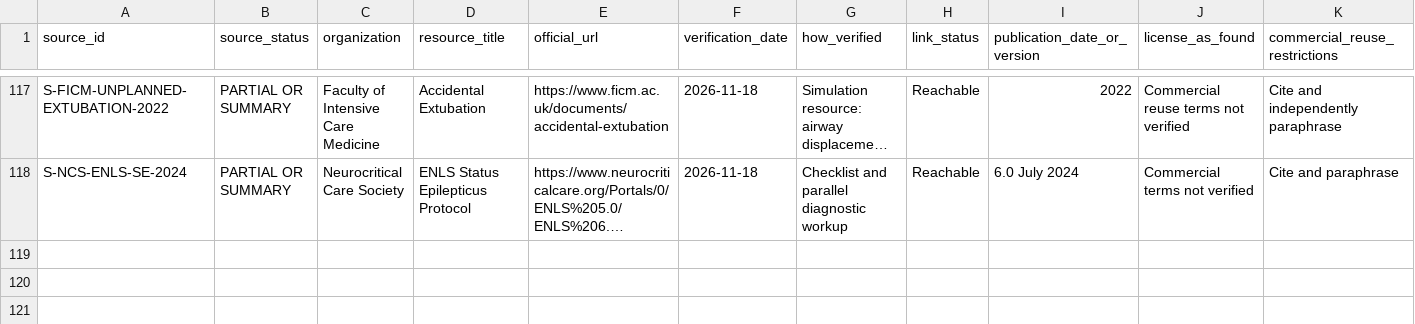
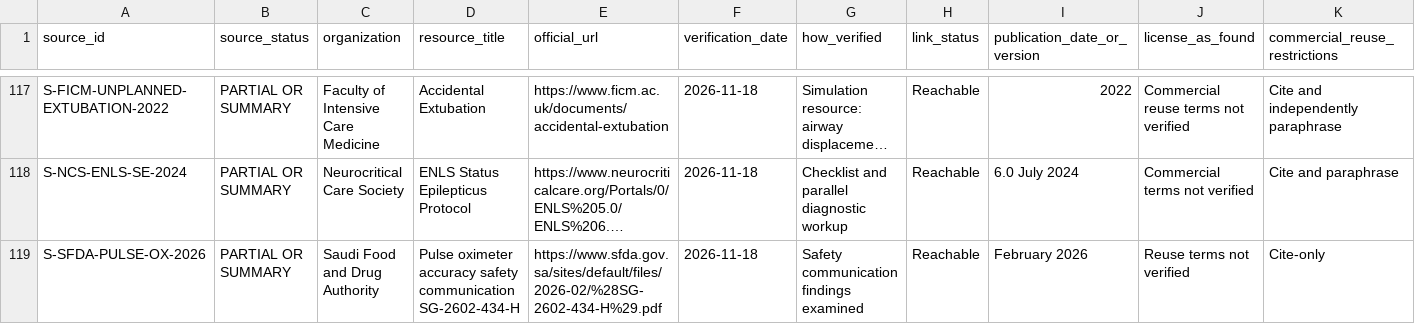
Before and after one commit to Awzy9/icu-nursing, a CSV file: sources/source_register.csv, drawn as a sheet; only a part is shown, gaps mark what is left out; long unchanged cells end in …; rows hold the shown columns only; the diff names each change by its address in the sheet, - before the commit and + after, or states it on an @@ line.

```diff
--- a/sources/source_register.csv
+++ b/sources/source_register.csv
+row 119: S-SFDA-PULSE-OX-2026 | PARTIAL OR SUMMARY | Saudi Food and Drug Authority | Pulse oximeter accuracy safety communication SG-2602-434-H | https://www.sfda.gov.sa/sites/default/files/2026-02/%28SG-2602-434-H%29.pdf | 2026-11-18 | Safety communication findings examined | Reachable | February 2026 | Reuse terms not verified | Cite-only
```
Also changed, not shown: 5 other files.
